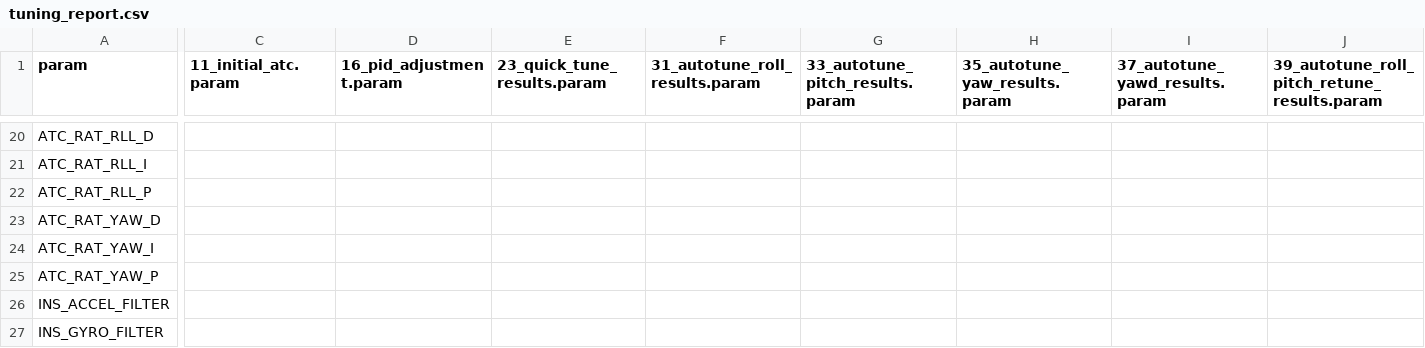
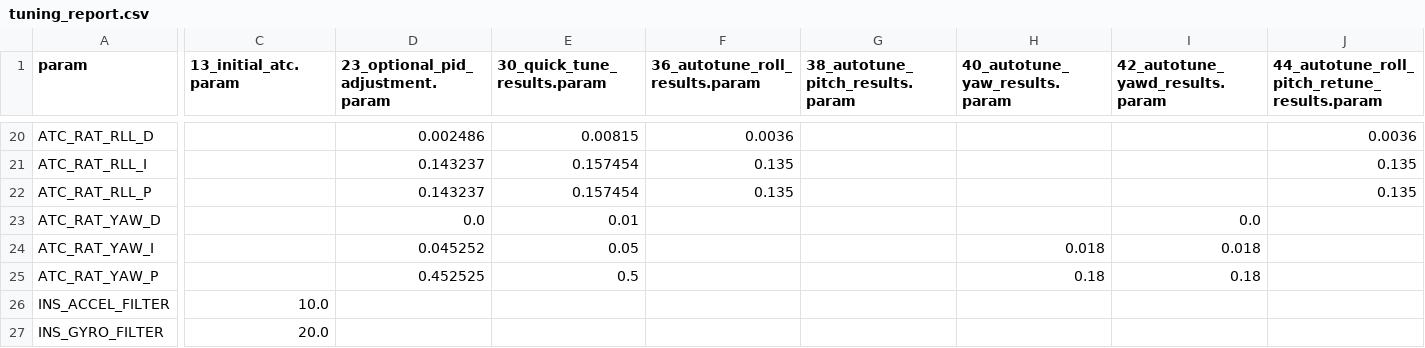
Before and after one commit to timarcher/Drone, a CSV file: ardupilot-methodic-configurator/HexacopterV2/tuning_report.csv, drawn as a sheet; only a part is shown, gaps mark what is left out; the diff covers the shown part only; the diff names each change by its address in the sheet, - before the commit and + after, or states it on an @@ line.

```diff
--- a/ardupilot-methodic-configurator/HexacopterV2/tuning_report.csv
+++ b/ardupilot-methodic-configurator/HexacopterV2/tuning_report.csv
-C1: 11_initial_atc.param
+C1: 13_initial_atc.param
-D1: 16_pid_adjustment.param
+D1: 23_optional_pid_adjustment.param
-E1: 23_quick_tune_results.param
+E1: 30_quick_tune_results.param
-F1: 31_autotune_roll_results.param
+F1: 36_autotune_roll_results.param
-G1: 33_autotune_pitch_results.param
+G1: 38_autotune_pitch_results.param
-H1: 35_autotune_yaw_results.param
+H1: 40_autotune_yaw_results.param
-I1: 37_autotune_yawd_results.param
+I1: 42_autotune_yawd_results.param
-J1: 39_autotune_roll_pitch_retune_results.param
+J1: 44_autotune_roll_pitch_retune_results.param
-D20 (23_optional_pid_adjustment.param): (empty)
+D20 (23_optional_pid_adjustment.param): 0.002486
-E20 (30_quick_tune_results.param): (empty)
+E20 (30_quick_tune_results.param): 0.00815
-F20 (36_autotune_roll_results.param): (empty)
+F20 (36_autotune_roll_results.param): 0.0036
-J20: (empty)
+J20: 0.0036
-D21:D22 (23_optional_pid_adjustment.param): (empty)
+D21:D22 (23_optional_pid_adjustment.param): 0.143237
-E21:E22 (30_quick_tune_results.param): (empty)
+E21:E22 (30_quick_tune_results.param): 0.157454
-F21:F22 (36_autotune_roll_results.param): (empty)
+F21:F22 (36_autotune_roll_results.param): 0.135
-J21:J22: (empty)
+J21:J22: 0.135
-D23 (23_optional_pid_adjustment.param): (empty)
+D23 (23_optional_pid_adjustment.param): 0.0
-E23 (30_quick_tune_results.param): (empty)
+E23 (30_quick_tune_results.param): 0.01
-I23 (42_autotune_yawd_results.param): (empty)
+I23 (42_autotune_yawd_results.param): 0.0
-D24 (23_optional_pid_adjustment.param): (empty)
+D24 (23_optional_pid_adjustment.param): 0.045252
-E24 (30_quick_tune_results.param): (empty)
+E24 (30_quick_tune_results.param): 0.05
-H24 (40_autotune_yaw_results.param): (empty)
+H24 (40_autotune_yaw_results.param): 0.018
-I24 (42_autotune_yawd_results.param): (empty)
+I24 (42_autotune_yawd_results.param): 0.018
-D25 (23_optional_pid_adjustment.param): (empty)
+D25 (23_optional_pid_adjustment.param): 0.452525
-E25 (30_quick_tune_results.param): (empty)
+E25 (30_quick_tune_results.param): 0.5
-H25 (40_autotune_yaw_results.param): (empty)
+H25 (40_autotune_yaw_results.param): 0.18
-I25 (42_autotune_yawd_results.param): (empty)
+I25 (42_autotune_yawd_results.param): 0.18
-C26 (13_initial_atc.param): (empty)
+C26 (13_initial_atc.param): 10.0
-C27 (13_initial_atc.param): (empty)
+C27 (13_initial_atc.param): 20.0
```
Also changed, not shown: 39 edited cells elsewhere in this file, 9 other files.
